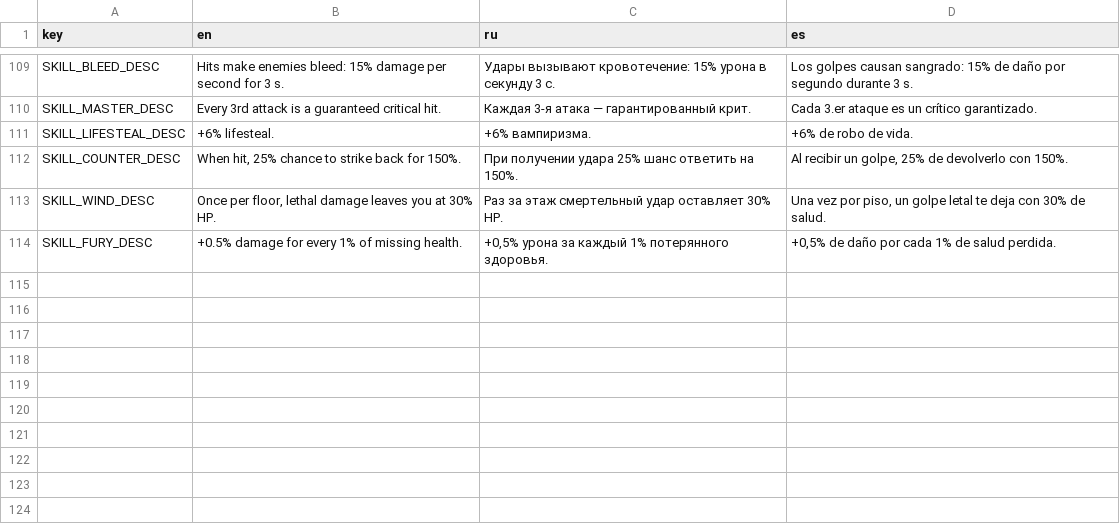
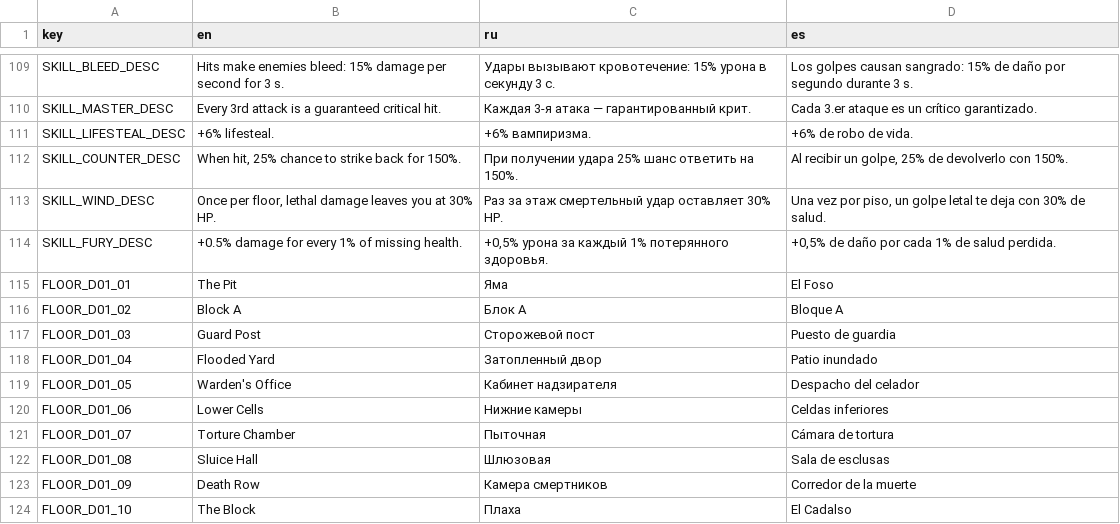
Before and after one commit to Augustforge/Depthbound_dungeon_game_mobile, a CSV file: localization/strings.csv, drawn as a sheet; only a part is shown, gaps mark what is left out; the diff names each change by its address in the sheet, - before the commit and + after, or states it on an @@ line.

```diff
--- a/localization/strings.csv
+++ b/localization/strings.csv
+row 115: FLOOR_D01_01 | The Pit | Яма | El Foso
+row 116: FLOOR_D01_02 | Block A | Блок А | Bloque A
+row 117: FLOOR_D01_03 | Guard Post | Сторожевой пост | Puesto de guardia
+row 118: FLOOR_D01_04 | Flooded Yard | Затопленный двор | Patio inundado
+row 119: FLOOR_D01_05 | Warden's Office | Кабинет надзирателя | Despacho del celador
+row 120: FLOOR_D01_06 | Lower Cells | Нижние камеры | Celdas inferiores
+row 121: FLOOR_D01_07 | Torture Chamber | Пыточная | Cámara de tortura
+row 122: FLOOR_D01_08 | Sluice Hall | Шлюзовая | Sala de esclusas
+row 123: FLOOR_D01_09 | Death Row | Камера смертников | Corredor de la muerte
+row 124: FLOOR_D01_10 | The Block | Плаха | El Cadalso
```
Also changed, not shown: 52 other files.
